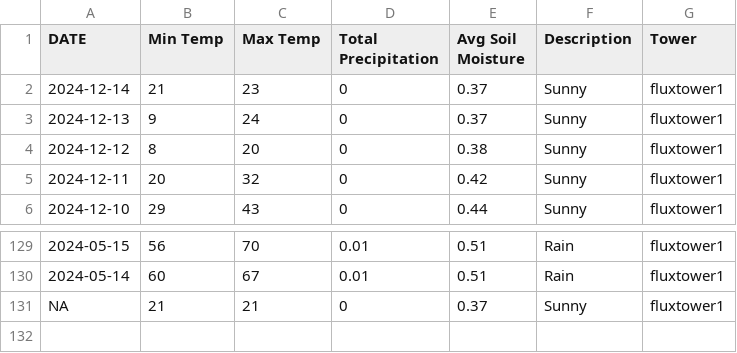
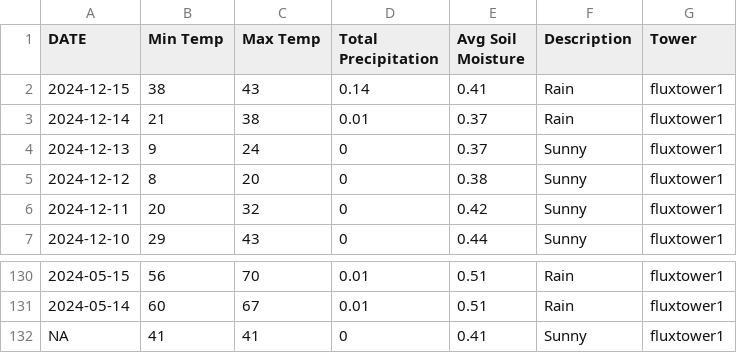
Before and after one commit to kesondrakey/kesondrakey.github.io, a CSV file: files/daily_fluxtower1.csv, drawn as a sheet; only a part is shown, gaps mark what is left out.

```diff
--- a/files/daily_fluxtower1.csv
+++ b/files/daily_fluxtower1.csv
@@ -1,3 +1,4 @@
 DATE,Min Temp,Max Temp,Total Precipitation,Avg Soil Moisture,Description,Tower
-2024-12-14,21,23,0,0.37,Sunny,fluxtower1
+2024-12-15,38,43,0.14,0.41,Rain,fluxtower1
+2024-12-14,21,38,0.01,0.37,Rain,fluxtower1
 2024-12-13,9,24,0,0.37,Sunny,fluxtower1
@@ -130,2 +131,2 @@ DATE,Min Temp,Max Temp,Total Precipitation,Avg Soil Moisture,Description,Tower
 2024-05-14,60,67,0.01,0.51,Rain,fluxtower1
-NA,21,21,0,0.37,Sunny,fluxtower1
+NA,41,41,0,0.41,Sunny,fluxtower1
```
Also changed, not shown: files/daily_fluxtower2.csv, files/daily_fluxtower3.csv, 21 other files.
